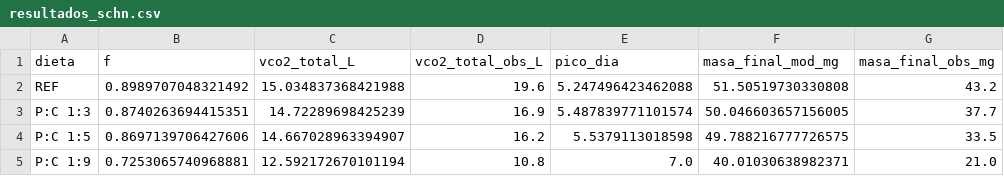
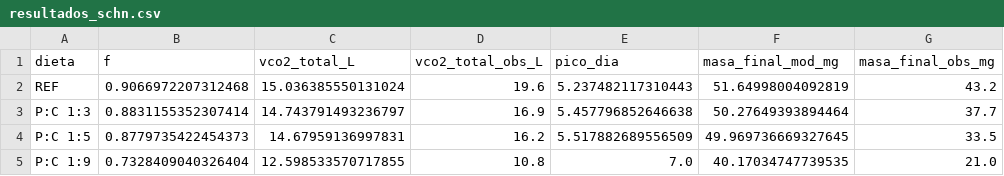
Before and after one commit to asoleal/tesis-BSF, a CSV file: tesis-bsf-articulo-estatico/simulacion/resultados_schn.csv, drawn as a sheet.

```diff
--- a/tesis-bsf-articulo-estatico/simulacion/resultados_schn.csv
+++ b/tesis-bsf-articulo-estatico/simulacion/resultados_schn.csv
@@ -1,5 +1,5 @@
 dieta,f,vco2_total_L,vco2_total_obs_L,pico_dia,masa_final_mod_mg,masa_final_obs_mg
-REF,0.8989707048321492,15.034837368421988,19.6,5.247496423462088,51.50519730330808,43.2
-P:C 1:3,0.8740263694415351,14.72289698425239,16.9,5.487839771101574,50.046603657156005,37.7
-P:C 1:5,0.8697139706427606,14.667028963394907,16.2,5.5379113018598,49.788216777726575,33.5
-P:C 1:9,0.7253065740968881,12.592172670101194,10.8,7.0,40.01030638982371,21.0
+REF,0.9066972207312468,15.036385550131024,19.6,5.237482117310443,51.64998004092819,43.2
+P:C 1:3,0.8831155352307414,14.743791493236797,16.9,5.457796852646638,50.27649393894464,37.7
+P:C 1:5,0.8779735422454373,14.67959136997831,16.2,5.517882689556509,49.969736669327645,33.5
+P:C 1:9,0.7328409040326404,12.598533570717855,10.8,7.0,40.17034747739535,21.0
```
Also changed, not shown: tesis-bsf-articulo-estatico/simulacion/bootstrap_pars.csv, tesis-bsf-articulo-estatico/simulacion/resultados_conjunta.csv, 19 other files.
